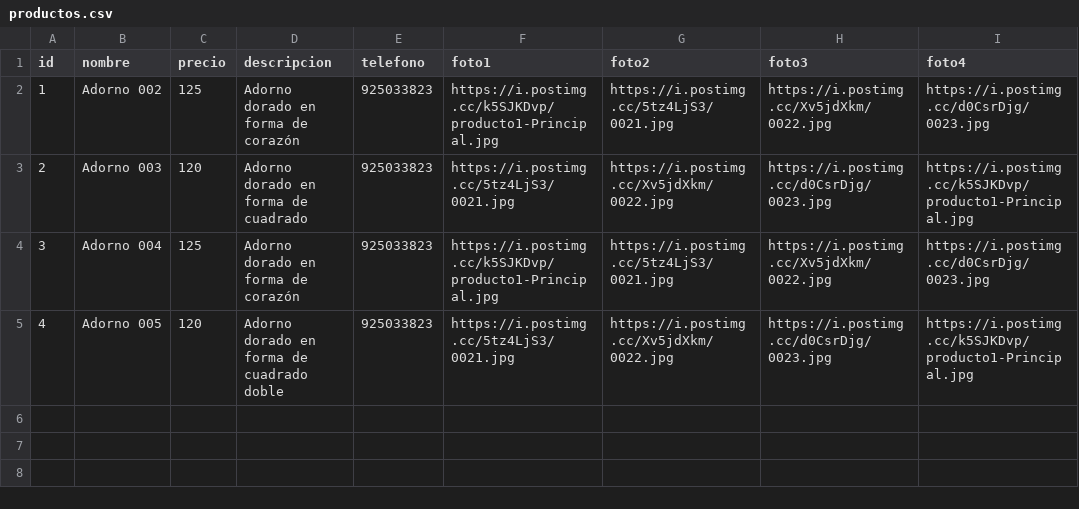
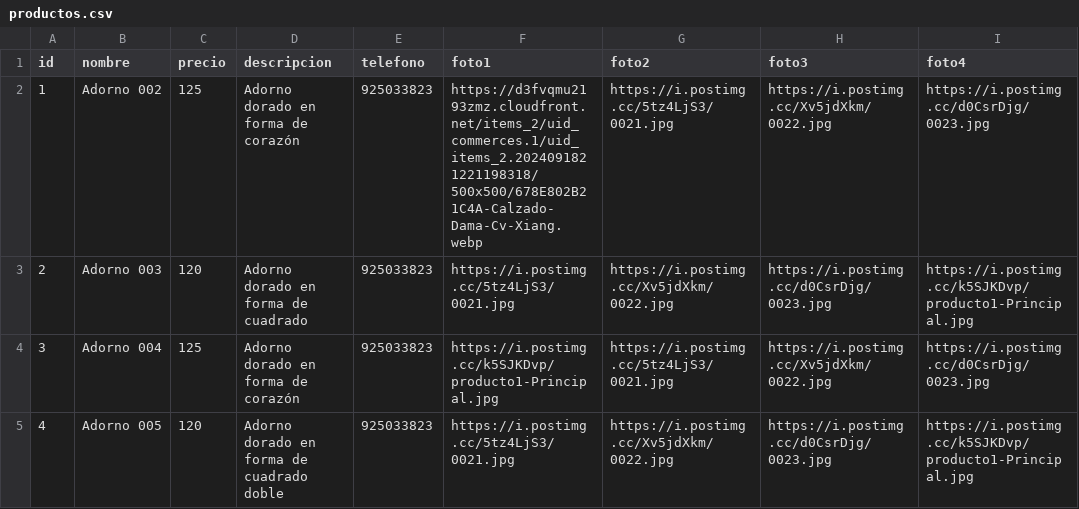
Before and after one commit to gatoimport12100-glitch/Catalogo, a CSV file: productos.csv, drawn as a sheet; only a part is shown; the diff names each change by its address in the sheet, - before the commit and + after, or states it on an @@ line.

Commit message:
Update product images in productos.csv
Updated product images for Adorno 002 and maintained existing entries.

```diff
--- a/productos.csv
+++ b/productos.csv
-F2 (foto1): https://i.postimg.cc/k5SJKDvp/producto1-Principal.jpg
+F2 (foto1): https://d3fvqmu2193zmz.cloudfront.net/items_2/uid_commerces.1/uid_items_2.2024091821221198318/500x500/678E802B21C4A-Calzado-Dama-Cv-Xiang.webp
```
